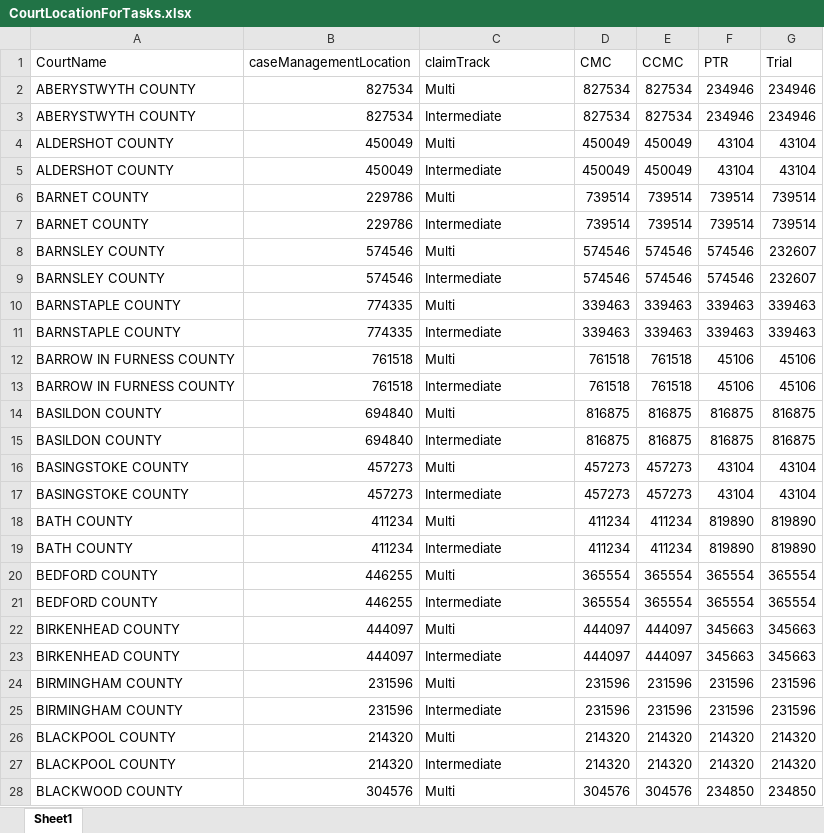
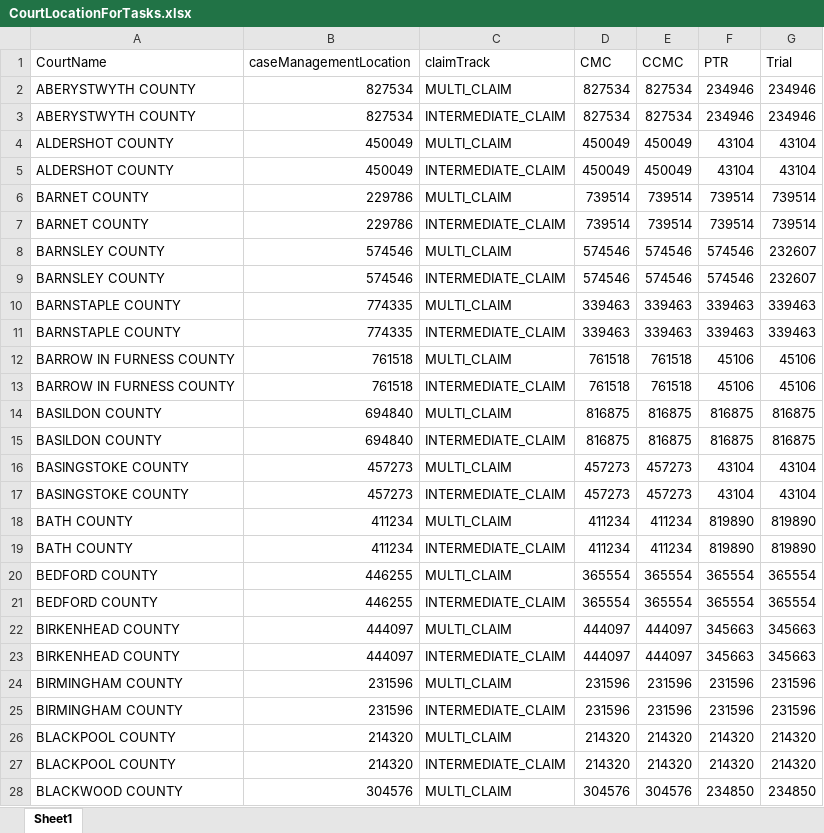
Before and after one commit to hmcts/civil-wa-task-configuration, an Excel workbook: src/main/resources/courtLocationData/CourtLocationForTasks.xlsx, sheet Sheet1, drawn as a sheet; only a part is shown; values as stored, in another font and other column widths than the file's, no borders; the diff covers the shown part only; the diff names each change by its address in the sheet, - before the commit and + after, or states it on an @@ line.

Commit message:
Changed claimTrack formatting

```diff
--- a/src/main/resources/courtLocationData/CourtLocationForTasks.xlsx (sheet Sheet1)
+++ b/src/main/resources/courtLocationData/CourtLocationForTasks.xlsx (sheet Sheet1)
-C2 (claimTrack): Multi
+C2 (claimTrack): MULTI_CLAIM
-C3 (claimTrack): Intermediate
+C3 (claimTrack): INTERMEDIATE_CLAIM
-C4 (claimTrack): Multi
+C4 (claimTrack): MULTI_CLAIM
-C5 (claimTrack): Intermediate
+C5 (claimTrack): INTERMEDIATE_CLAIM
-C6 (claimTrack): Multi
+C6 (claimTrack): MULTI_CLAIM
-C7 (claimTrack): Intermediate
+C7 (claimTrack): INTERMEDIATE_CLAIM
-C8 (claimTrack): Multi
+C8 (claimTrack): MULTI_CLAIM
-C9 (claimTrack): Intermediate
+C9 (claimTrack): INTERMEDIATE_CLAIM
-C10 (claimTrack): Multi
+C10 (claimTrack): MULTI_CLAIM
-C11 (claimTrack): Intermediate
+C11 (claimTrack): INTERMEDIATE_CLAIM
-C12 (claimTrack): Multi
+C12 (claimTrack): MULTI_CLAIM
-C13 (claimTrack): Intermediate
+C13 (claimTrack): INTERMEDIATE_CLAIM
-C14 (claimTrack): Multi
+C14 (claimTrack): MULTI_CLAIM
-C15 (claimTrack): Intermediate
+C15 (claimTrack): INTERMEDIATE_CLAIM
-C16 (claimTrack): Multi
+C16 (claimTrack): MULTI_CLAIM
-C17 (claimTrack): Intermediate
+C17 (claimTrack): INTERMEDIATE_CLAIM
-C18 (claimTrack): Multi
+C18 (claimTrack): MULTI_CLAIM
-C19 (claimTrack): Intermediate
+C19 (claimTrack): INTERMEDIATE_CLAIM
-C20 (claimTrack): Multi
+C20 (claimTrack): MULTI_CLAIM
-C21 (claimTrack): Intermediate
+C21 (claimTrack): INTERMEDIATE_CLAIM
-C22 (claimTrack): Multi
+C22 (claimTrack): MULTI_CLAIM
-C23 (claimTrack): Intermediate
+C23 (claimTrack): INTERMEDIATE_CLAIM
-C24 (claimTrack): Multi
+C24 (claimTrack): MULTI_CLAIM
-C25 (claimTrack): Intermediate
+C25 (claimTrack): INTERMEDIATE_CLAIM
-C26 (claimTrack): Multi
+C26 (claimTrack): MULTI_CLAIM
-C27 (claimTrack): Intermediate
+C27 (claimTrack): INTERMEDIATE_CLAIM
-C28 (claimTrack): Multi
+C28 (claimTrack): MULTI_CLAIM
```
Also changed, not shown: 253 edited cells elsewhere in this sheet, 2 other files.
